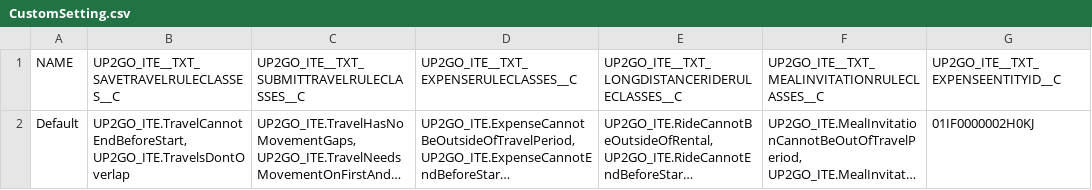
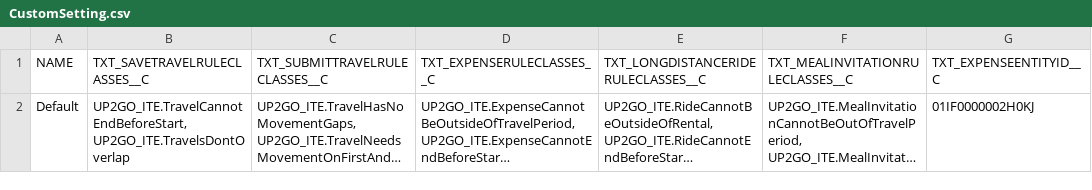
Before and after one commit to sbingi/travelexpenses, a CSV file: data/CustomSetting.csv, drawn as a sheet; long unchanged cells end in …; the diff names each change by its address in the sheet, - before the commit and + after, or states it on an @@ line.

```diff
--- a/data/CustomSetting.csv
+++ b/data/CustomSetting.csv
-B1: UP2GO_ITE__TXT_SAVETRAVELRULECLASSES__C
+B1: TXT_SAVETRAVELRULECLASSES__C
-C1: UP2GO_ITE__TXT_SUBMITTRAVELRULECLASSES__C
+C1: TXT_SUBMITTRAVELRULECLASSES__C
-D1: UP2GO_ITE__TXT_EXPENSERULECLASSES__C
+D1: TXT_EXPENSERULECLASSES__C
-E1: UP2GO_ITE__TXT_LONGDISTANCERIDERULECLASSES__C
+E1: TXT_LONGDISTANCERIDERULECLASSES__C
-F1: UP2GO_ITE__TXT_MEALINVITATIONRULECLASSES__C
+F1: TXT_MEALINVITATIONRULECLASSES__C
-G1: UP2GO_ITE__TXT_EXPENSEENTITYID__C
+G1: TXT_EXPENSEENTITYID__C
```
Also changed, not shown: data/CompensationRates_Locations.csv, 19 other files.
